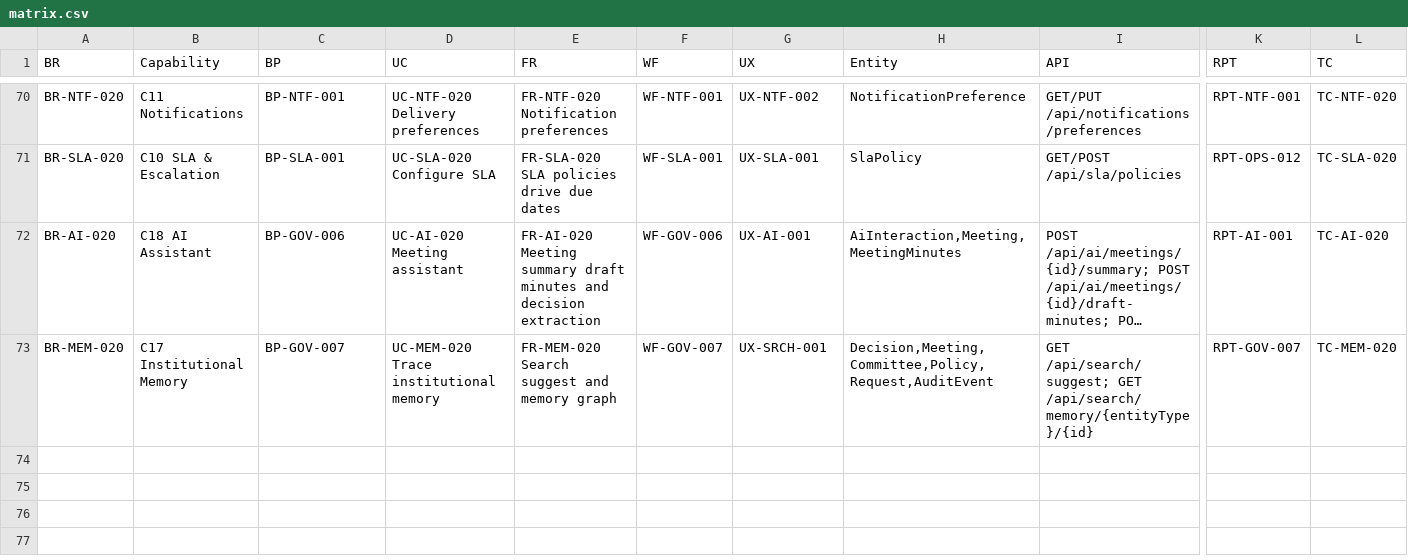
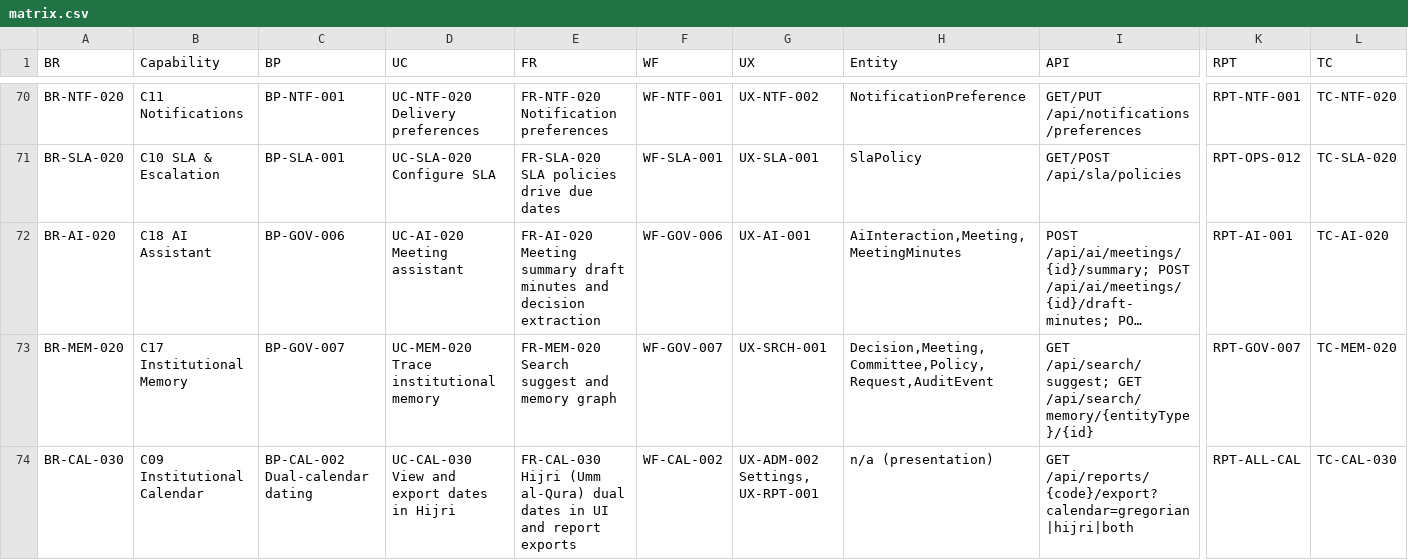
Before and after one commit to waleedhewalla/lms, a CSV file: docs/11-traceability/matrix.csv, drawn as a sheet; only a part is shown, gaps mark what is left out; long unchanged cells end in …; rows hold the shown columns only; the diff names each change by its address in the sheet, - before the commit and + after, or states it on an @@ line.

```diff
--- a/docs/11-traceability/matrix.csv
+++ b/docs/11-traceability/matrix.csv
+row 74: BR-CAL-030 | C09 Institutional Calendar | BP-CAL-002 Dual-calendar dating | UC-CAL-030 View and export dates in Hijri | FR-CAL-030 Hijri (Umm al-Qura) dual dates in UI and report exports | WF-CAL-002 | UX-ADM-002 Settings, UX-RPT-001 | n/a (presentation) | GET /api/reports/{code}/export?calendar=gregorian|hijri|both | RPT-ALL-CAL | TC-CAL-030
```
Also changed, not shown: 25 other files.
